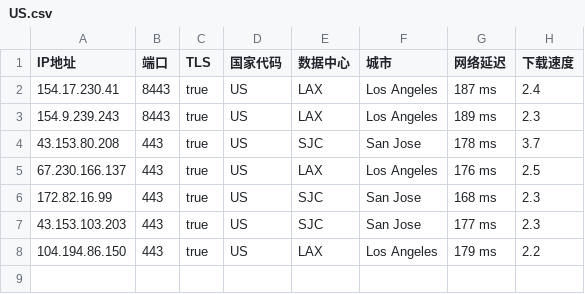
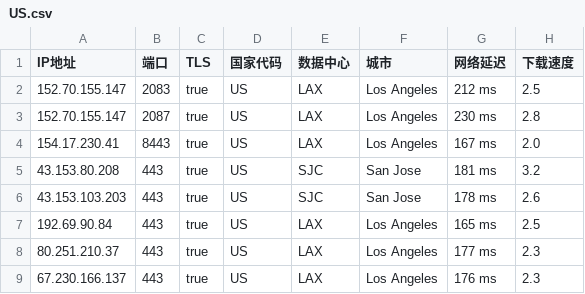
Before and after one commit to chuansuodiqiu/DownlodKV, a CSV file: US.csv, drawn as a sheet.

```diff
--- a/US.csv
+++ b/US.csv
@@ -1,8 +1,9 @@
 IP地址,端口,TLS,国家代码,数据中心,城市,网络延迟,下载速度
-154.17.230.41,8443,true,US,LAX,Los Angeles,187 ms,2.4
-154.9.239.243,8443,true,US,LAX,Los Angeles,189 ms,2.3
-43.153.80.208,443,true,US,SJC,San Jose,178 ms,3.7
-67.230.166.137,443,true,US,LAX,Los Angeles,176 ms,2.5
-172.82.16.99,443,true,US,SJC,San Jose,168 ms,2.3
-43.153.103.203,443,true,US,SJC,San Jose,177 ms,2.3
-104.194.86.150,443,true,US,LAX,Los Angeles,179 ms,2.2
+152.70.155.147,2083,true,US,LAX,Los Angeles,212 ms,2.5
+152.70.155.147,2087,true,US,LAX,Los Angeles,230 ms,2.8
+154.17.230.41,8443,true,US,LAX,Los Angeles,167 ms,2.0
+43.153.80.208,443,true,US,SJC,San Jose,181 ms,3.2
+43.153.103.203,443,true,US,SJC,San Jose,178 ms,2.6
+192.69.90.84,443,true,US,LAX,Los Angeles,165 ms,2.5
+80.251.210.37,443,true,US,LAX,Los Angeles,177 ms,2.3
+67.230.166.137,443,true,US,LAX,Los Angeles,176 ms,2.3
```
Also changed, not shown: 4 other files.
